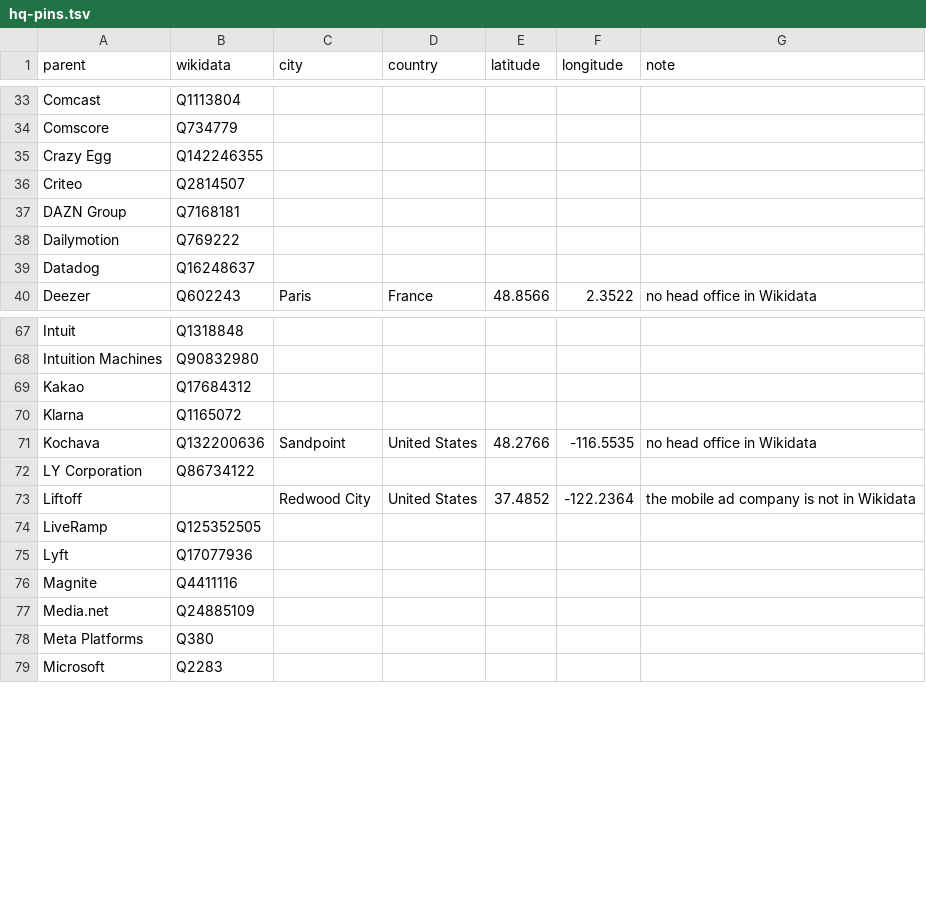
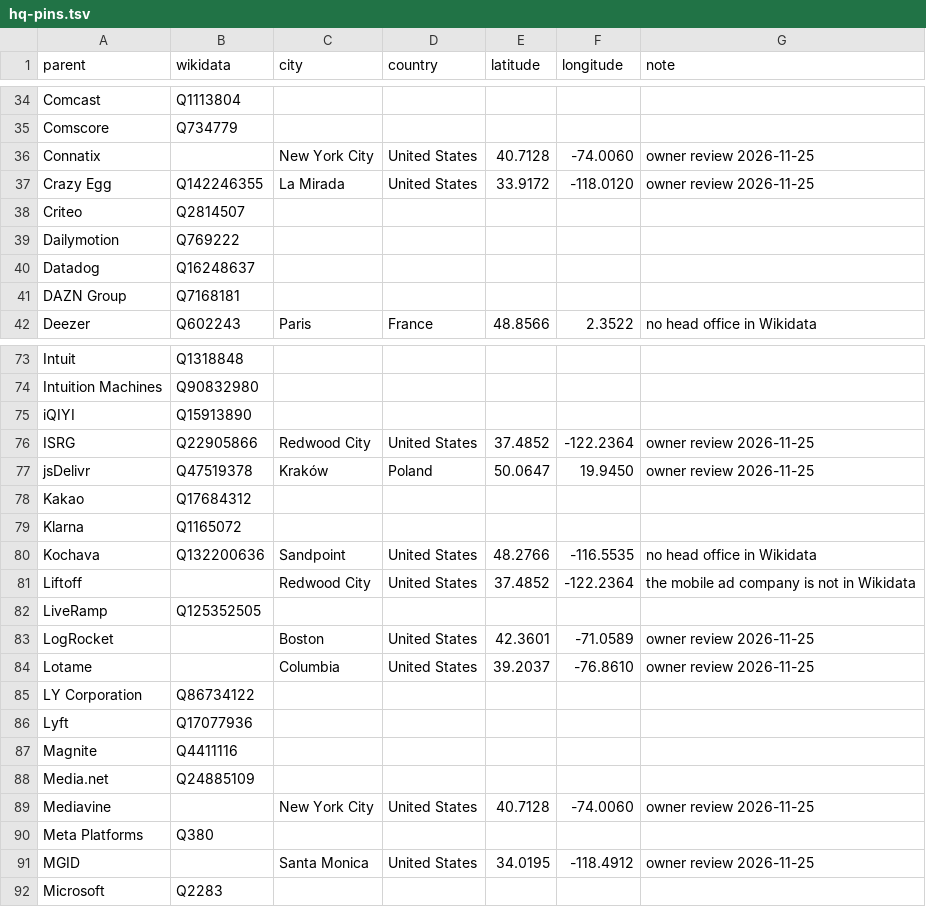
Before and after one commit to SeokSong/Tattle, a TSV file: Sources/Companies/Resources/hq-pins.tsv, drawn as a sheet; only a part is shown, gaps mark what is left out; the diff covers the shown part only.

Commit message:
Head offices: the owner's cities for the 23 curated parents without one and 4 corrections; every curated parent now has a head office

```diff
--- a/Sources/Companies/Resources/hq-pins.tsv
+++ b/Sources/Companies/Resources/hq-pins.tsv
@@ -34,7 +35,8 @@ Comcast	Q1113804
 Comscore	Q734779					
-Crazy Egg	Q142246355					
+Connatix		New York City	United States	40.7128	-74.0060	owner review 2026-11-25
+Crazy Egg	Q142246355	La Mirada	United States	33.9172	-118.0120	owner review 2026-11-25
 Criteo	Q2814507					
-DAZN Group	Q7168181					
 Dailymotion	Q769222					
 Datadog	Q16248637					
+DAZN Group	Q7168181					
 Deezer	Q602243	Paris	France	48.8566	2.3522	no head office in Wikidata
@@ -68,2 +74,5 @@ Intuit	Q1318848
 Intuition Machines	Q90832980					
+iQIYI	Q15913890					
+ISRG	Q22905866	Redwood City	United States	37.4852	-122.2364	owner review 2026-11-25
+jsDelivr	Q47519378	Kraków	Poland	50.0647	19.9450	owner review 2026-11-25
 Kakao	Q17684312					
@@ -71,5 +80,7 @@ Klarna	Q1165072
 Kochava	Q132200636	Sandpoint	United States	48.2766	-116.5535	no head office in Wikidata
-LY Corporation	Q86734122					
 Liftoff		Redwood City	United States	37.4852	-122.2364	the mobile ad company is not in Wikidata
 LiveRamp	Q125352505					
+LogRocket		Boston	United States	42.3601	-71.0589	owner review 2026-11-25
+Lotame		Columbia	United States	39.2037	-76.8610	owner review 2026-11-25
+LY Corporation	Q86734122					
 Lyft	Q17077936					
@@ -77,3 +88,5 @@ Magnite	Q4411116
 Media.net	Q24885109					
+Mediavine		New York City	United States	40.7128	-74.0060	owner review 2026-11-25
 Meta Platforms	Q380					
+MGID		Santa Monica	United States	34.0195	-118.4912	owner review 2026-11-25
 Microsoft	Q2283					
```
Also changed, not shown: 9 added rows, 3 removed rows, 5 moved rows and 50 edited cells elsewhere in this file, Sources/Companies/Resources/hq.tsv, 2 other files.
